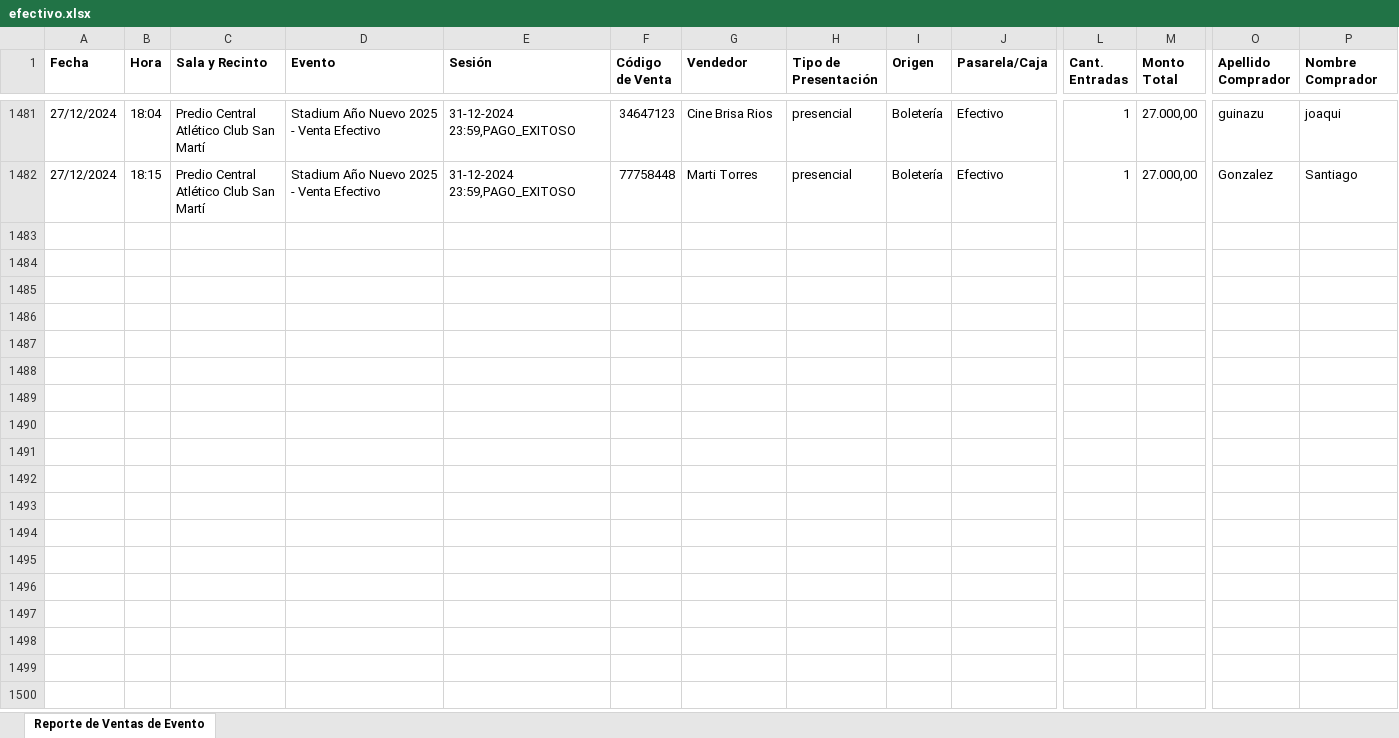
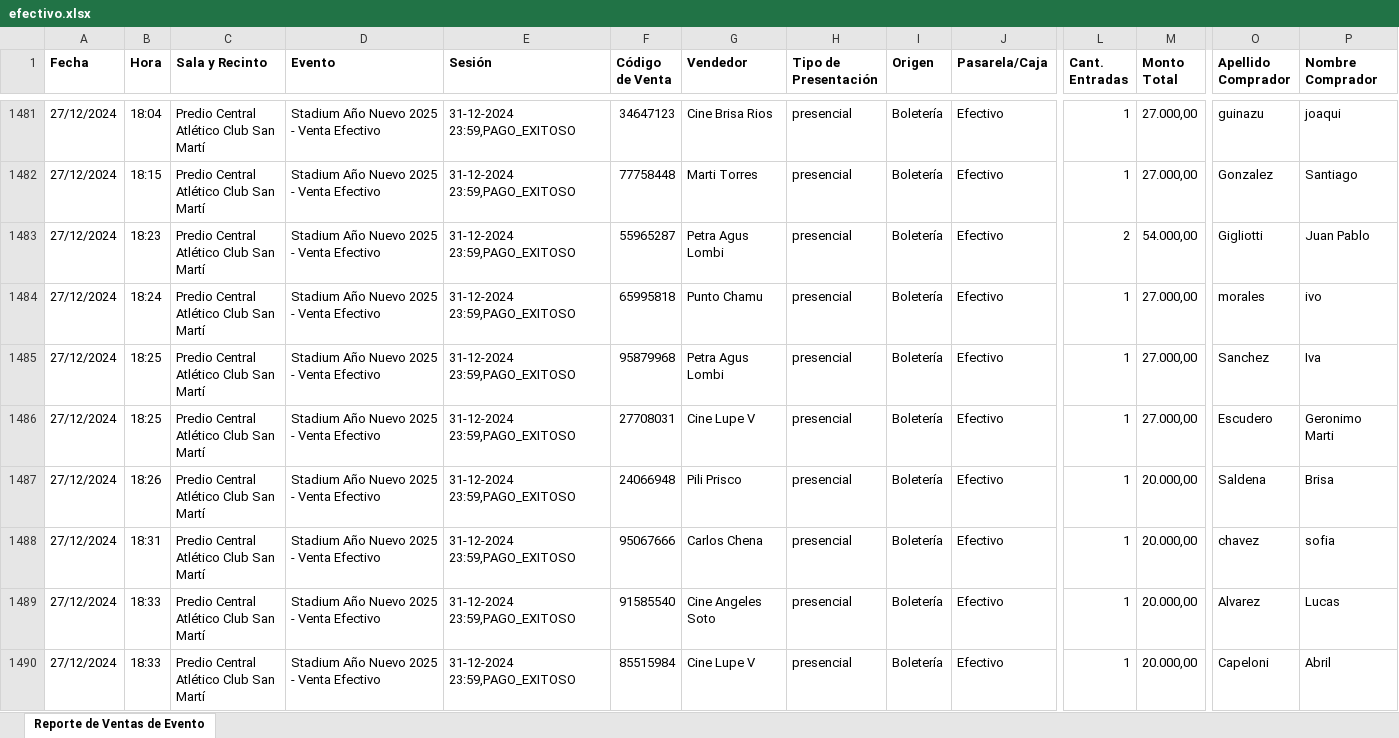
Before and after one commit to Cinerama32/canjes, an Excel workbook: public/efectivo.xlsx, sheet Reporte de Ventas de Evento, drawn as a sheet; only a part is shown, gaps mark what is left out; values as stored, in another font and other column widths than the file's, no borders; rows hold the shown columns only; ↵ is a line break in a cell; the diff names each change by its address in the sheet, - before the commit and + after, or states it on an @@ line.

Commit message:
Add files via upload

```diff
--- a/public/efectivo.xlsx (sheet Reporte de Ventas de Evento)
+++ b/public/efectivo.xlsx (sheet Reporte de Ventas de Evento)
+row 1483: 27/12/2024 | 18:23 | Predio Central ↵ Atlético Club San Martí | Stadium Año Nuevo 2025 - Venta Efectivo | 31-12-2024 23:59,PAGO_EXITOSO | 55965287 | Petra Agus Lombi | presencial | Boletería | Efectivo | 2 | 54.000,00 | Gigliotti | Juan Pablo
+row 1484: 27/12/2024 | 18:24 | Predio Central ↵ Atlético Club San Martí | Stadium Año Nuevo 2025 - Venta Efectivo | 31-12-2024 23:59,PAGO_EXITOSO | 65995818 | Punto Chamu | presencial | Boletería | Efectivo | 1 | 27.000,00 | morales | ivo
+row 1485: 27/12/2024 | 18:25 | Predio Central ↵ Atlético Club San Martí | Stadium Año Nuevo 2025 - Venta Efectivo | 31-12-2024 23:59,PAGO_EXITOSO | 95879968 | Petra Agus Lombi | presencial | Boletería | Efectivo | 1 | 27.000,00 | Sanchez | Iva
+row 1486: 27/12/2024 | 18:25 | Predio Central ↵ Atlético Club San Martí | Stadium Año Nuevo 2025 - Venta Efectivo | 31-12-2024 23:59,PAGO_EXITOSO | 27708031 | Cine Lupe V | presencial | Boletería | Efectivo | 1 | 27.000,00 | Escudero | Geronimo Marti
+row 1487: 27/12/2024 | 18:26 | Predio Central ↵ Atlético Club San Martí | Stadium Año Nuevo 2025 - Venta Efectivo | 31-12-2024 23:59,PAGO_EXITOSO | 24066948 | Pili Prisco | presencial | Boletería | Efectivo | 1 | 20.000,00 | Saldena | Brisa
+row 1488: 27/12/2024 | 18:31 | Predio Central ↵ Atlético Club San Martí | Stadium Año Nuevo 2025 - Venta Efectivo | 31-12-2024 23:59,PAGO_EXITOSO | 95067666 | Carlos Chena | presencial | Boletería | Efectivo | 1 | 20.000,00 | chavez | sofia
+row 1489: 27/12/2024 | 18:33 | Predio Central ↵ Atlético Club San Martí | Stadium Año Nuevo 2025 - Venta Efectivo | 31-12-2024 23:59,PAGO_EXITOSO | 91585540 | Cine Angeles Soto | presencial | Boletería | Efectivo | 1 | 20.000,00 | Alvarez | Lucas
+row 1490: 27/12/2024 | 18:33 | Predio Central ↵ Atlético Club San Martí | Stadium Año Nuevo 2025 - Venta Efectivo | 31-12-2024 23:59,PAGO_EXITOSO | 85515984 | Cine Lupe V | presencial | Boletería | Efectivo | 1 | 20.000,00 | Capeloni | Abril
```
